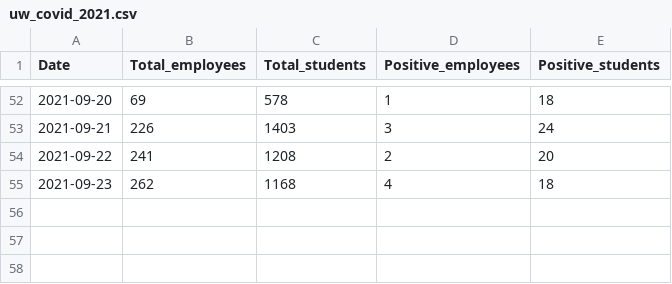
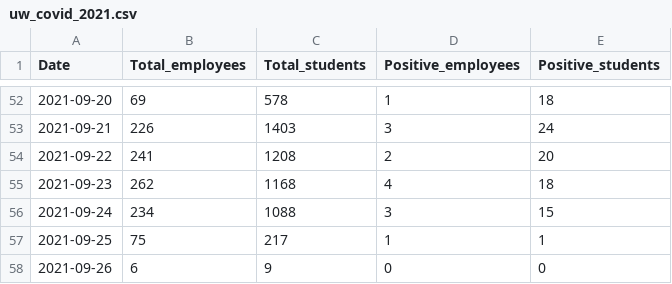
Before and after one commit to kbroman/UWCovid2021, a CSV file: uw_covid_2021.csv, drawn as a sheet; only a part is shown, gaps mark what is left out; the diff names each change by its address in the sheet, - before the commit and + after, or states it on an @@ line.

Commit message:
Add 2021-09-24 to 2021-09-26 data

```diff
--- a/uw_covid_2021.csv
+++ b/uw_covid_2021.csv
+row 56: 2021-09-24 | 234 | 1088 | 3 | 15
+row 57: 2021-09-25 | 75 | 217 | 1 | 1
+row 58: 2021-09-26 | 6 | 9 | 0 | 0
```
Also changed, not shown: 1 other file.
